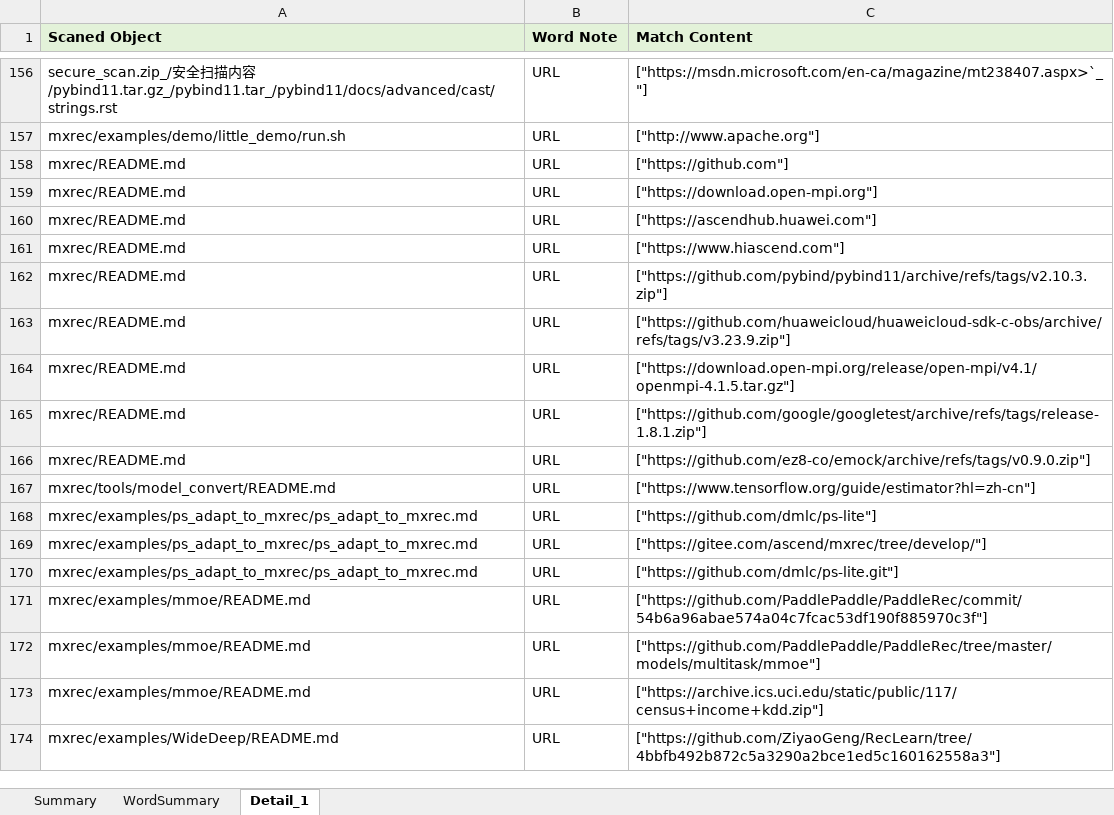
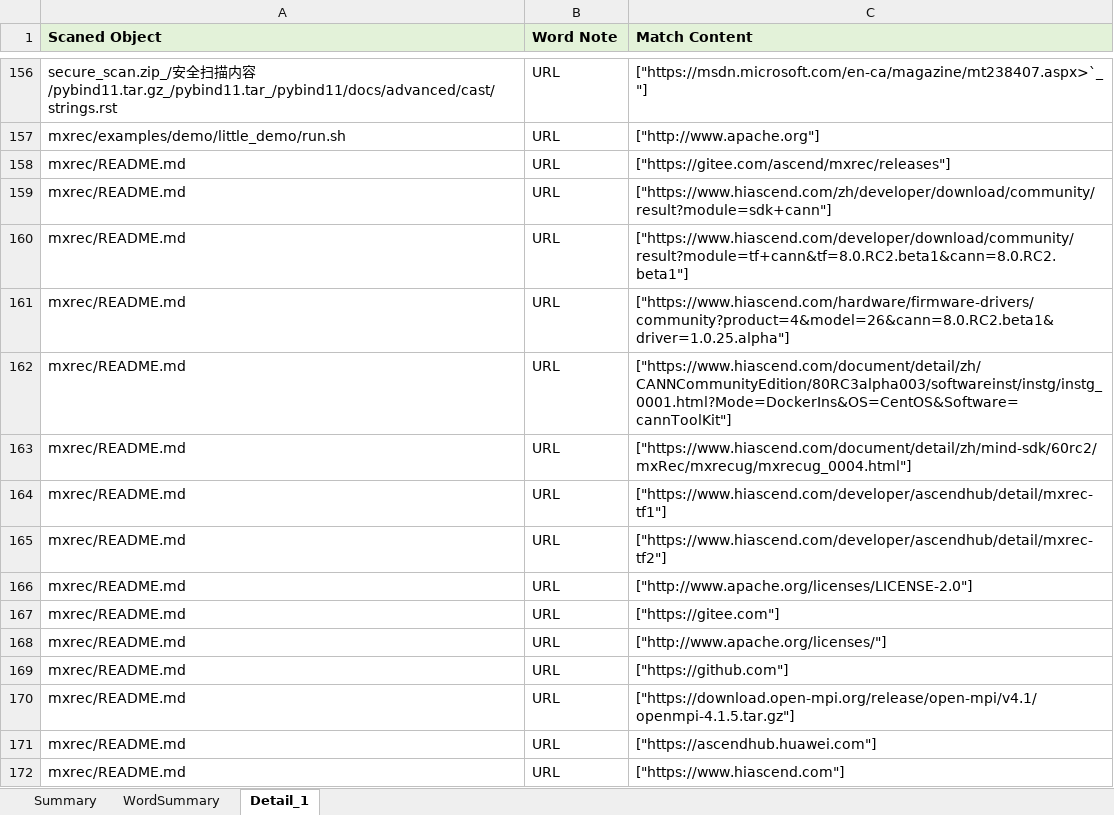
Before and after one commit to Ascend/RecSDK, an Excel workbook: docs/MindX•SDK•6.0.RC3•mxRec•公网地址和邮箱地址.xlsx, sheet Detail_1, drawn as a sheet; only a part is shown, gaps mark what is left out; the shorter side is filled out with more unchanged rows; values as stored, in another font and other column widths than the file's, no borders; addresses are those after the commit; the diff covers the shown part only; the diff names each change by its address in the sheet, - before the commit and + after, or states it on an @@ line.

```diff
--- a/docs/MindX•SDK•6.0.RC3•mxRec•公网地址和邮箱地址.xlsx (sheet Detail_1)
+++ b/docs/MindX•SDK•6.0.RC3•mxRec•公网地址和邮箱地址.xlsx (sheet Detail_1)
+row 158: mxrec/README.md | URL | ["https://gitee.com/ascend/mxrec/releases"]
+row 159: mxrec/README.md | URL | ["https://www.hiascend.com/zh/developer/download/community/result?module=sdk+cann"]
+row 160: mxrec/README.md | URL | ["https://www.hiascend.com/developer/download/community/result?module=tf+cann&tf=8.0.RC2.beta1&cann=8.0.RC2.beta1"]
+row 161: mxrec/README.md | URL | ["https://www.hiascend.com/hardware/firmware-drivers/community?product=4&model=26&cann=8.0.RC2.beta1&driver=1.0.25.alpha"]
+row 162: mxrec/README.md | URL | ["https://www.hiascend.com/document/detail/zh/CANNCommunityEdition/80RC3alpha003/softwareinst/instg/instg_0001.html?Mode=DockerIns&OS=CentOS&Software=cannToolKit"]
+row 163: mxrec/README.md | URL | ["https://www.hiascend.com/document/detail/zh/mind-sdk/60rc2/mxRec/mxrecug/mxrecug_0004.html"]
+row 164: mxrec/README.md | URL | ["https://www.hiascend.com/developer/ascendhub/detail/mxrec-tf1"]
+row 165: mxrec/README.md | URL | ["https://www.hiascend.com/developer/ascendhub/detail/mxrec-tf2"]
+row 166: mxrec/README.md | URL | ["http://www.apache.org/licenses/LICENSE-2.0"]
+row 167: mxrec/README.md | URL | ["https://gitee.com"]
+row 168: mxrec/README.md | URL | ["http://www.apache.org/licenses/"]
-C170 (Match Content): ["https://download.open-mpi.org"]
+C170 (Match Content): ["https://download.open-mpi.org/release/open-mpi/v4.1/openmpi-4.1.5.tar.gz"]
```
Also changed, not shown: 1 added row, 9 removed rows and 10 edited cells elsewhere in this sheet.
